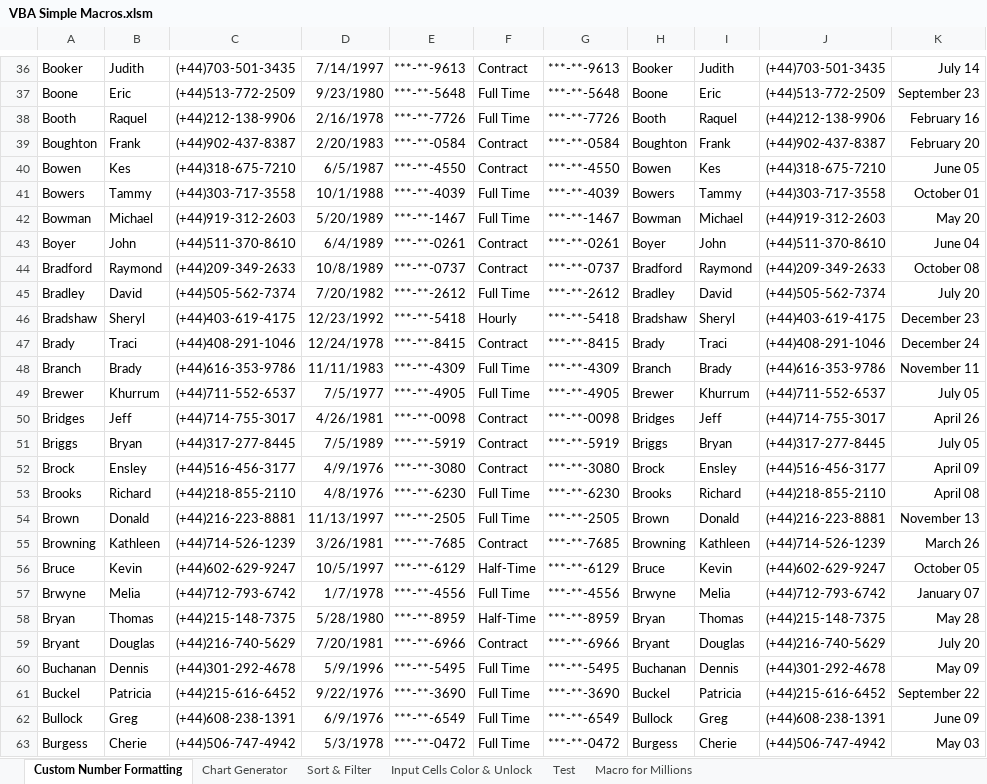
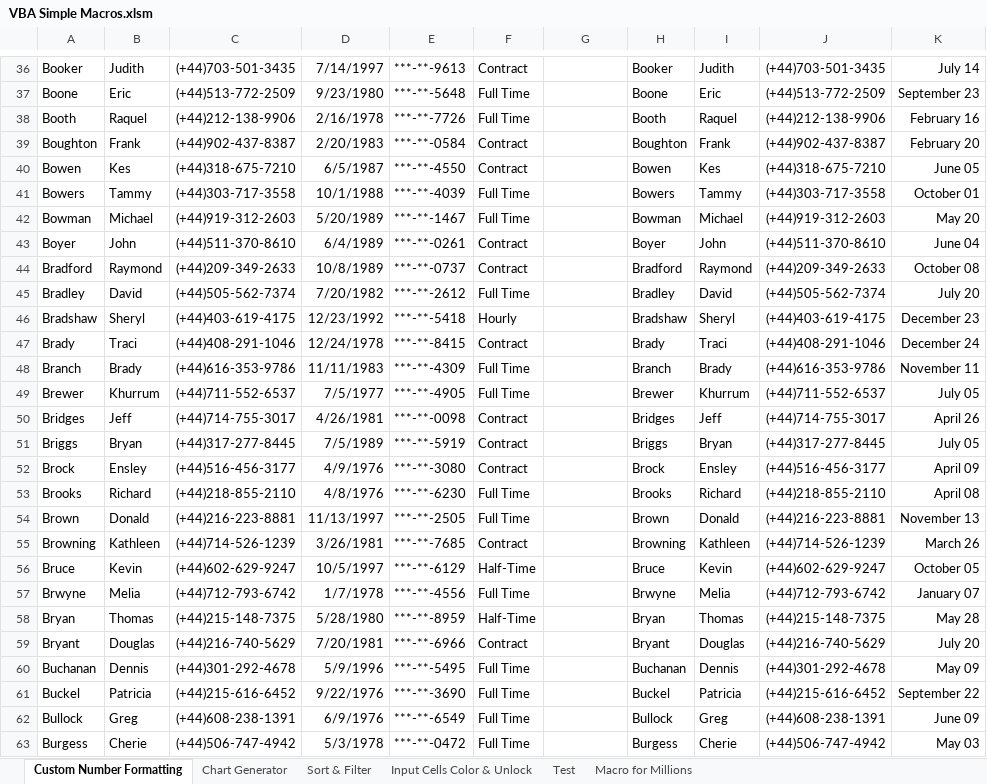
Before and after one commit to KabiraKabira7/Macros_VBA, an Excel workbook: VBA Simple Macros.xlsm, sheet Custom Number Formatting, drawn as a sheet; only a part is shown, gaps mark what is left out; values as stored, in another font and other column widths than the file's, no borders; the diff covers the shown part only; the diff names each change by its address in the sheet, - before the commit and + after, or states it on an @@ line.

```diff
--- a/VBA Simple Macros.xlsm (sheet Custom Number Formatting)
+++ b/VBA Simple Macros.xlsm (sheet Custom Number Formatting)
-G36: ***-**-9613
+G36: (empty)
-G37: ***-**-5648
+G37: (empty)
-G38: ***-**-7726
+G38: (empty)
-G39: ***-**-0584
+G39: (empty)
-G40: ***-**-4550
+G40: (empty)
-G41: ***-**-4039
+G41: (empty)
-G42: ***-**-1467
+G42: (empty)
-G43: ***-**-0261
+G43: (empty)
-G44: ***-**-0737
+G44: (empty)
-G45: ***-**-2612
+G45: (empty)
-G46: ***-**-5418
+G46: (empty)
-G47: ***-**-8415
+G47: (empty)
-G48: ***-**-4309
+G48: (empty)
-G49: ***-**-4905
+G49: (empty)
-G50: ***-**-0098
+G50: (empty)
-G51: ***-**-5919
+G51: (empty)
-G52: ***-**-3080
+G52: (empty)
-G53: ***-**-6230
+G53: (empty)
-G54: ***-**-2505
+G54: (empty)
-G55: ***-**-7685
+G55: (empty)
-G56: ***-**-6129
+G56: (empty)
-G57: ***-**-4556
+G57: (empty)
-G58: ***-**-8959
+G58: (empty)
-G59: ***-**-6966
+G59: (empty)
-G60: ***-**-5495
+G60: (empty)
-G61: ***-**-3690
+G61: (empty)
-G62: ***-**-6549
+G62: (empty)
-G63: ***-**-0472
+G63: (empty)
```
Also changed, not shown: 670 edited cells elsewhere in this sheet.
